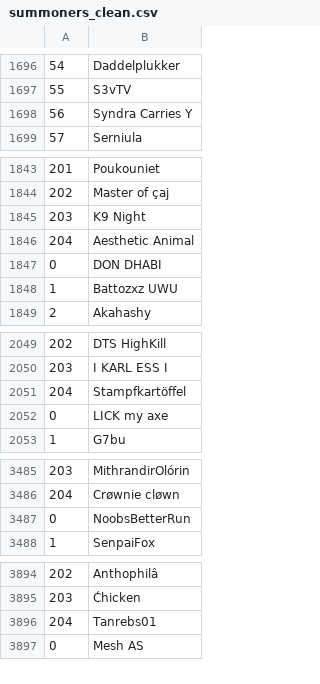
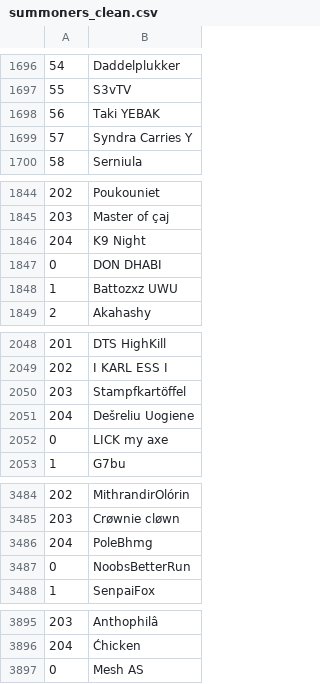
Before and after one commit to pauhoms/analyzergg-data, a CSV file: easy_dodger/training/data/summoners/summoners_clean.csv (was easy_dodger/training/data/summoners_clean.csv), drawn as a sheet; only a part is shown, gaps mark what is left out; removed rows and columns are numbered as before the commit, all else as after; the diff covers the shown part only; the diff names each change by its address in the sheet, - before the commit and + after, or states it on an @@ line.

```diff
--- a/easy_dodger/training/data/summoners_clean.csv
+++ b/easy_dodger/training/data/summoners/summoners_clean.csv
@@ row 1886 moved to row 1698: 56 @@
@@ column A renumbered between rows 1699 and 3896 @@
-row 1846: 204 | Aesthetic Animal
+row 2051: 204 | Dešreliu Uogiene
+row 3486: 204 | PoleBhmg
-row 3896: 204 | Tanrebs01
```
Also changed, not shown: 1 moved row elsewhere in this file, 1 other file.
